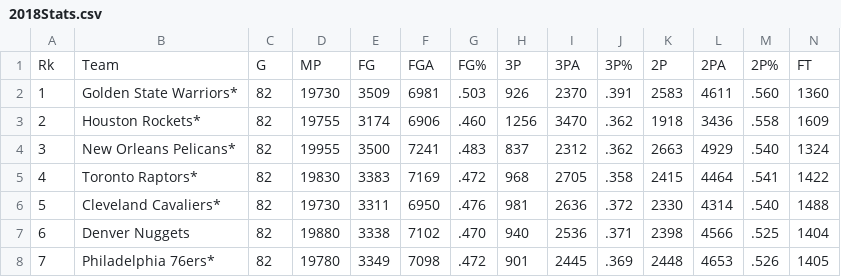
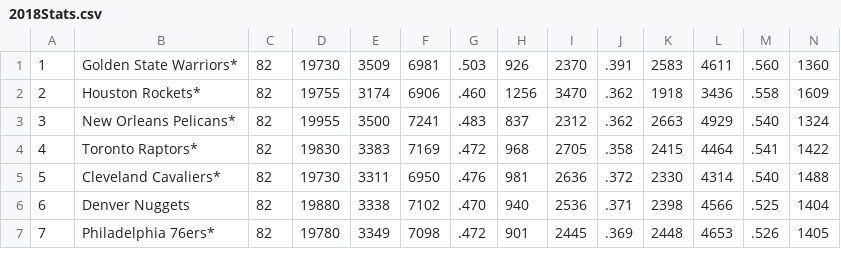
Before and after one commit to ebenz99/Sports, a CSV file: playoffNN/2018Stats.csv, drawn as a sheet; only a part is shown; rows hold the shown columns only; the diff names each change by its address in the sheet, - before the commit and + after, or states it on an @@ line.

```diff
--- a/playoffNN/2018Stats.csv
+++ b/playoffNN/2018Stats.csv
-row 1: Rk | Team | G | MP | FG | FGA | FG% | 3P | 3PA | 3P% | 2P | 2PA | 2P% | FT
```
Also changed, not shown: 4 other files.
